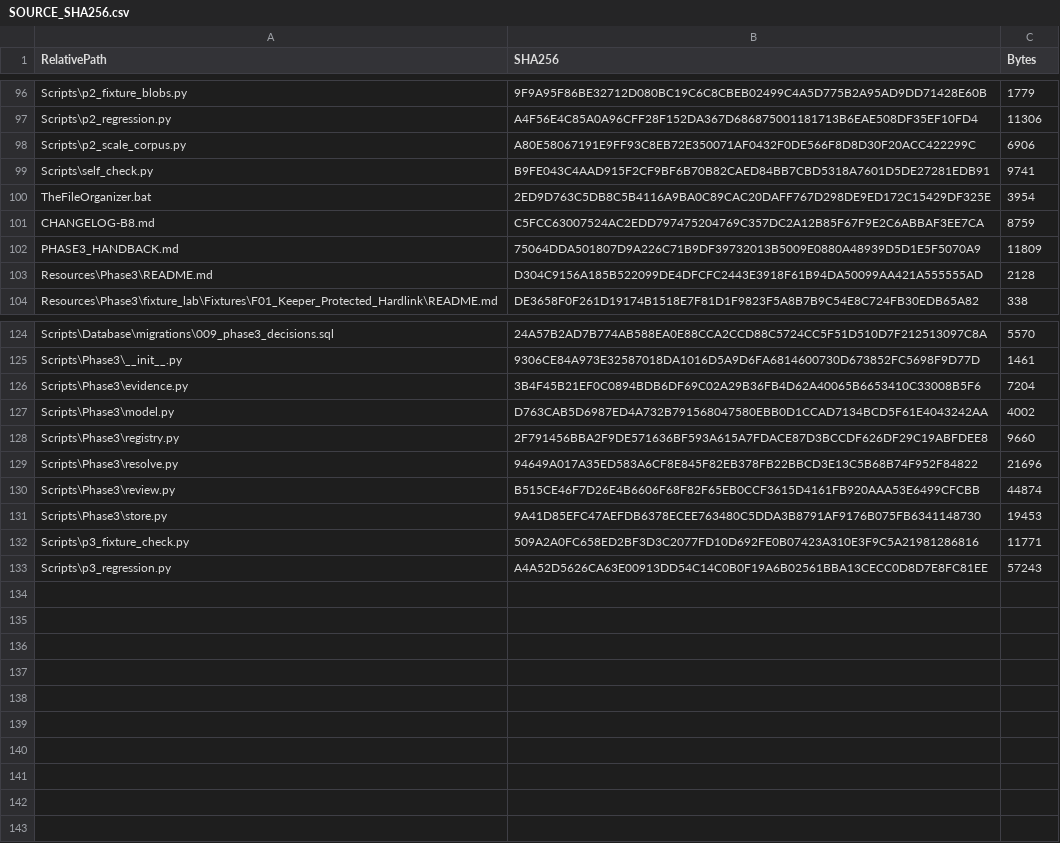
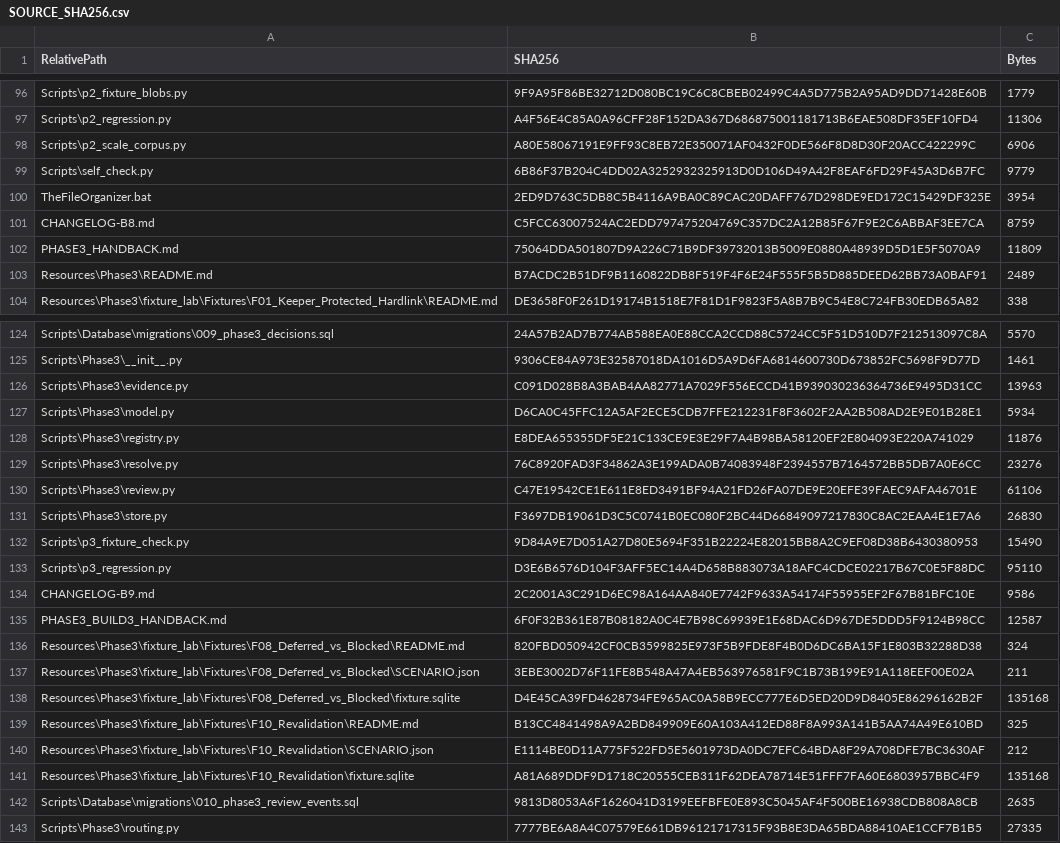
Before and after one commit to tfrancovitch/FileOrganizer, a CSV file: SOURCE_SHA256.csv, drawn as a sheet; only a part is shown, gaps mark what is left out; the diff covers the shown part only.

```diff
--- a/SOURCE_SHA256.csv
+++ b/SOURCE_SHA256.csv
@@ -98,3 +98,3 @@ Scripts\p2_regression.py,A4F56E4C85A0A96CFF28F152DA367D686875001181713B6EAE508DF
 Scripts\p2_scale_corpus.py,A80E58067191E9FF93C8EB72E350071AF0432F0DE566F8D8D30F20ACC422299C,6906
-Scripts\self_check.py,B9FE043C4AAD915F2CF9BF6B70B82CAED84BB7CBD5318A7601D5DE27281EDB91,9741
+Scripts\self_check.py,6B86F37B204C4DD02A3252932325913D0D106D49A42F8EAF6FD29F45A3D6B7FC,9779
 TheFileOrganizer.bat,2ED9D763C5DB8C5B4116A9BA0C89CAC20DAFF767D298DE9ED172C15429DF325E,3954
@@ -102,3 +102,3 @@ CHANGELOG-B8.md,C5FCC63007524AC2EDD797475204769C357DC2A12B85F67F9E2C6ABBAF3EE7CA
 PHASE3_HANDBACK.md,75064DDA501807D9A226C71B9DF39732013B5009E0880A48939D5D1E5F5070A9,11809
-Resources\Phase3\README.md,D304C9156A185B522099DE4DFCFC2443E3918F61B94DA50099AA421A555555AD,2128
+Resources\Phase3\README.md,B7ACDC2B51DF9B1160822DB8F519F4F6E24F555F5B5D885DEED62BB73A0BAF91,2489
 Resources\Phase3\fixture_lab\Fixtures\F01_Keeper_Protected_Hardlink\README.md,DE3658F0F261D19174B1518E7F81D1F9823F5A8B7B9C54E8C724FB30EDB65A82,338
@@ -125,9 +125,19 @@ Scripts\Database\migrations\009_phase3_decisions.sql,24A57B2AD7B774AB588EA0E88CC
 Scripts\Phase3\__init__.py,9306CE84A973E32587018DA1016D5A9D6FA6814600730D673852FC5698F9D77D,1461
-Scripts\Phase3\evidence.py,3B4F45B21EF0C0894BDB6DF69C02A29B36FB4D62A40065B6653410C33008B5F6,7204
-Scripts\Phase3\model.py,D763CAB5D6987ED4A732B791568047580EBB0D1CCAD7134BCD5F61E4043242AA,4002
-Scripts\Phase3\registry.py,2F791456BBA2F9DE571636BF593A615A7FDACE87D3BCCDF626DF29C19ABFDEE8,9660
-Scripts\Phase3\resolve.py,94649A017A35ED583A6CF8E845F82EB378FB22BBCD3E13C5B68B74F952F84822,21696
-Scripts\Phase3\review.py,B515CE46F7D26E4B6606F68F82F65EB0CCF3615D4161FB920AAA53E6499CFCBB,44874
-Scripts\Phase3\store.py,9A41D85EFC47AEFDB6378ECEE763480C5DDA3B8791AF9176B075FB6341148730,19453
-Scripts\p3_fixture_check.py,509A2A0FC658ED2BF3D3C2077FD10D692FE0B07423A310E3F9C5A21981286816,11771
-Scripts\p3_regression.py,A4A52D5626CA63E00913DD54C14C0B0F19A6B02561BBA13CECC0D8D7E8FC81EE,57243
+Scripts\Phase3\evidence.py,C091D028B8A3BAB4AA82771A7029F556ECCD41B939030236364736E9495D31CC,13963
+Scripts\Phase3\model.py,D6CA0C45FFC12A5AF2ECE5CDB7FFE212231F8F3602F2AA2B508AD2E9E01B28E1,5934
+Scripts\Phase3\registry.py,E8DEA655355DF5E21C133CE9E3E29F7A4B98BA58120EF2E804093E220A741029,11876
+Scripts\Phase3\resolve.py,76C8920FAD3F34862A3E199ADA0B74083948F2394557B7164572BB5DB7A0E6CC,23276
+Scripts\Phase3\review.py,C47E19542CE1E611E8ED3491BF94A21FD26FA07DE9E20EFE39FAEC9AFA46701E,61106
+Scripts\Phase3\store.py,F3697DB19061D3C5C0741B0EC080F2BC44D66849097217830C8AC2EAA4E1E7A6,26830
+Scripts\p3_fixture_check.py,9D84A9E7D051A27D80E5694F351B22224E82015BB8A2C9EF08D38B6430380953,15490
+Scripts\p3_regression.py,D3E6B6576D104F3AFF5EC14A4D658B883073A18AFC4CDCE02217B67C0E5F88DC,95110
+CHANGELOG-B9.md,2C2001A3C291D6EC98A164AA840E7742F9633A54174F55955EF2F67B81BFC10E,9586
+PHASE3_BUILD3_HANDBACK.md,6F0F32B361E87B08182A0C4E7B98C69939E1E68DAC6D967DE5DDD5F9124B98CC,12587
+Resources\Phase3\fixture_lab\Fixtures\F08_Deferred_vs_Blocked\README.md,820FBD050942CF0CB3599825E973F5B9FDE8F4B0D6DC6BA15F1E803B32288D38,324
+Resources\Phase3\fixture_lab\Fixtures\F08_Deferred_vs_Blocked\SCENARIO.json,3EBE3002D76F11FE8B548A47A4EB563976581F9C1B73B199E91A118EEF00E02A,211
+Resources\Phase3\fixture_lab\Fixtures\F08_Deferred_vs_Blocked\fixture.sqlite,D4E45CA39FD4628734FE965AC0A58B9ECC777E6D5ED20D9D8405E86296162B2F,135168
+Resources\Phase3\fixture_lab\Fixtures\F10_Revalidation\README.md,B13CC4841498A9A2BD849909E60A103A412ED88F8A993A141B5AA74A49E610BD,325
+Resources\Phase3\fixture_lab\Fixtures\F10_Revalidation\SCENARIO.json,E1114BE0D11A775F522FD5E5601973DA0DC7EFC64BDA8F29A708DFE7BC3630AF,212
+Resources\Phase3\fixture_lab\Fixtures\F10_Revalidation\fixture.sqlite,A81A689DDF9D1718C20555CEB311F62DEA78714E51FFF7FA60E6803957BBC4F9,135168
+Scripts\Database\migrations\010_phase3_review_events.sql,9813D8053A6F1626041D3199EEFBFE0E893C5045AF4F500BE16938CDB808A8CB,2635
+Scripts\Phase3\routing.py,7777BE6A8A4C07579E661DB96121717315F93B8E3DA65BDA88410AE1CCF7B1B5,27335
```
Also changed, not shown: 13 edited cells elsewhere in this file, 29 other files.
